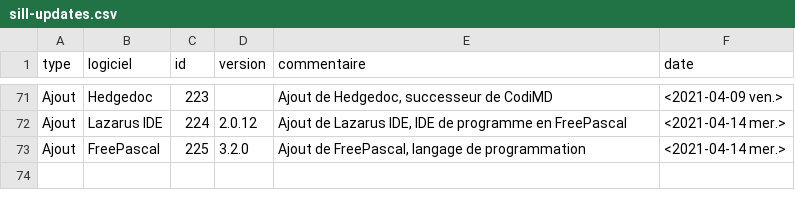
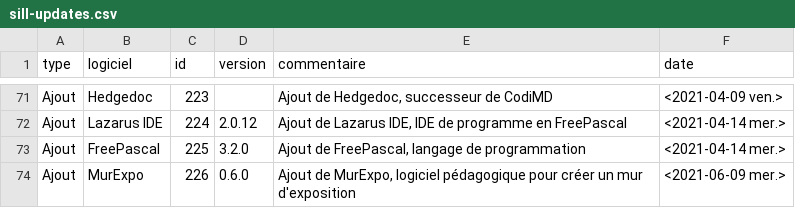
Before and after one commit to dzc34/sill, a CSV file: 2020/sill-updates.csv, drawn as a sheet; only a part is shown, gaps mark what is left out.

```diff
--- a/2020/sill-updates.csv
+++ b/2020/sill-updates.csv
@@ -73 +73,2 @@ Ajout,Lazarus IDE,224,2.0.12,"Ajout de Lazarus IDE, IDE de programme en FreePasc
 Ajout,FreePascal,225,3.2.0,"Ajout de FreePascal, langage de programmation",<2021-04-14 mer.>
+Ajout,MurExpo,226,0.6.0,"Ajout de MurExpo, logiciel pédagogique pour créer un mur d'exposition",<2021-06-09 mer.>
```
Also changed, not shown: 2020/sill-2020.csv.
